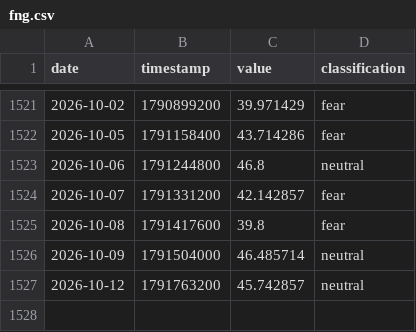
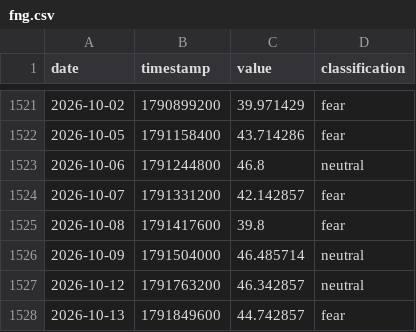
Before and after one commit to edwardchin811227/cnnfear-and-greed-index, a CSV file: data/fng.csv, drawn as a sheet; only a part is shown, gaps mark what is left out.

Commit message:
data: update fng 2026-10-14 00:10:45

```diff
--- a/data/fng.csv
+++ b/data/fng.csv
@@ -1526,2 +1526,3 @@ date,timestamp,value,classification
 2026-10-09,1791504000,46.485714,neutral
-2026-10-12,1791763200,45.742857,neutral
+2026-10-12,1791763200,46.342857,neutral
+2026-10-13,1791849600,44.742857,fear
```
Also changed, not shown: 1 other file.
